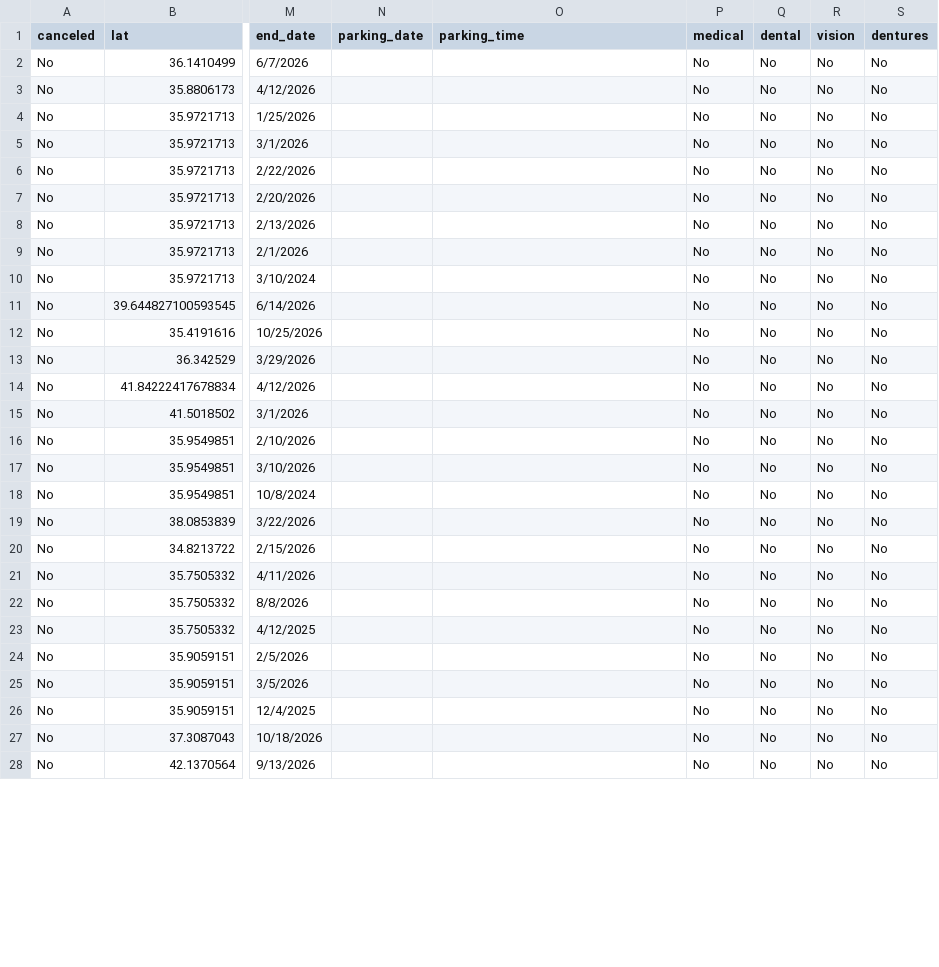
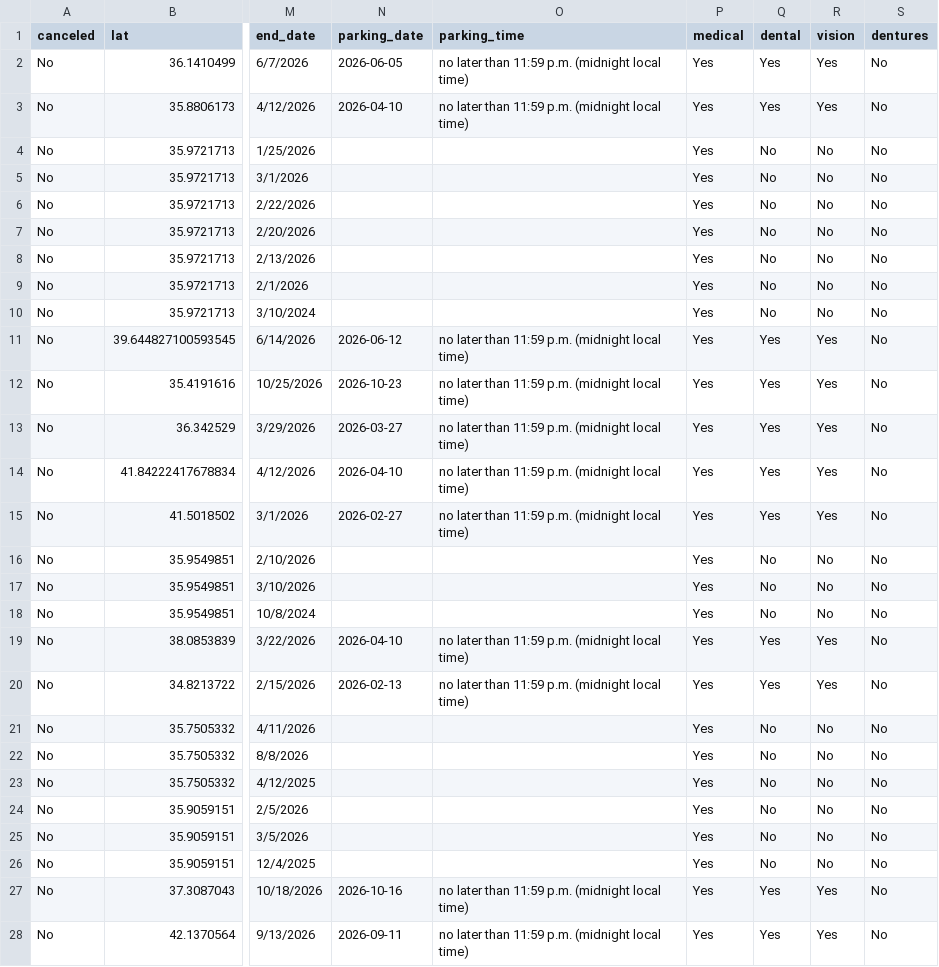
Before and after one commit to ITDeptAdmin/ScheduleMap, a CSV file: Clinic Master Schedule for git.csv, drawn as a sheet; only a part is shown, gaps mark what is left out; the diff covers the shown part only; the diff names each change by its address in the sheet, - before the commit and + after, or states it on an @@ line.

```diff
--- a/Clinic Master Schedule for git.csv
+++ b/Clinic Master Schedule for git.csv
-N2 (parking_date): (empty)
+N2 (parking_date): 2026-06-05
-O2:O3 (parking_time): (empty)
+O2:O3 (parking_time): no later than 11:59 p.m. (midnight local time)
-P2:P28 (medical): No
+P2:P28 (medical): Yes
-Q2:Q3 (dental): No
+Q2:Q3 (dental): Yes
-R2:R3 (vision): No
+R2:R3 (vision): Yes
-N3 (parking_date): (empty)
+N3 (parking_date): 2026-04-10
-N11 (parking_date): (empty)
+N11 (parking_date): 2026-06-12
-O11:O15 (parking_time): (empty)
+O11:O15 (parking_time): no later than 11:59 p.m. (midnight local time)
-Q11:Q15 (dental): No
+Q11:Q15 (dental): Yes
-R11:R15 (vision): No
+R11:R15 (vision): Yes
-N12 (parking_date): (empty)
+N12 (parking_date): 2026-10-23
-N13 (parking_date): (empty)
+N13 (parking_date): 2026-03-27
-N14 (parking_date): (empty)
+N14 (parking_date): 2026-04-10
-N15 (parking_date): (empty)
+N15 (parking_date): 2026-02-27
-N19 (parking_date): (empty)
+N19 (parking_date): 2026-04-10
-O19:O20 (parking_time): (empty)
+O19:O20 (parking_time): no later than 11:59 p.m. (midnight local time)
-Q19:Q20 (dental): No
+Q19:Q20 (dental): Yes
-R19:R20 (vision): No
+R19:R20 (vision): Yes
-N20 (parking_date): (empty)
+N20 (parking_date): 2026-02-13
-N27 (parking_date): (empty)
+N27 (parking_date): 2026-10-16
-O27:O28 (parking_time): (empty)
+O27:O28 (parking_time): no later than 11:59 p.m. (midnight local time)
-Q27:Q28 (dental): No
+Q27:Q28 (dental): Yes
-R27:R28 (vision): No
+R27:R28 (vision): Yes
-N28 (parking_date): (empty)
+N28 (parking_date): 2026-09-11
```
Also changed, not shown: 121 edited cells elsewhere in this file.
